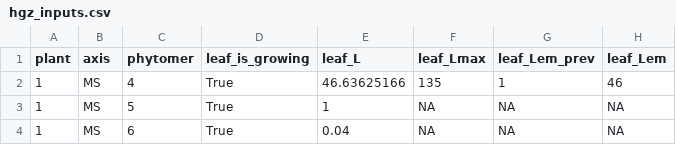
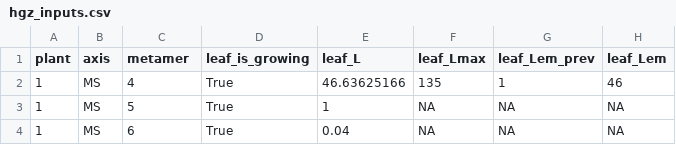
Before and after one commit to victoriaacker/growth-wheat, a CSV file: trunk/example/standalone/inputs/hgz_inputs.csv, drawn as a sheet; only a part is shown; the diff names each change by its address in the sheet, - before the commit and + after, or states it on an @@ line.

```diff
--- a/trunk/example/standalone/inputs/hgz_inputs.csv
+++ b/trunk/example/standalone/inputs/hgz_inputs.csv
-C1: phytomer
+C1: metamer
```
Also changed, not shown: trunk/example/standalone/inputs/exposed_element_inputs.csv, trunk/example/standalone/outputs/exposed_element_outputs.csv, 6 other files.
